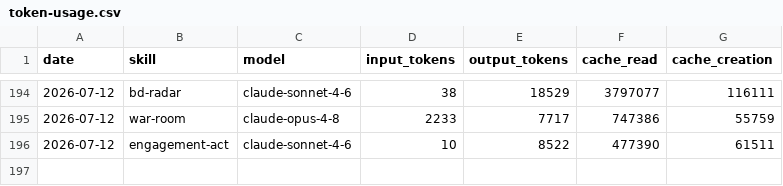
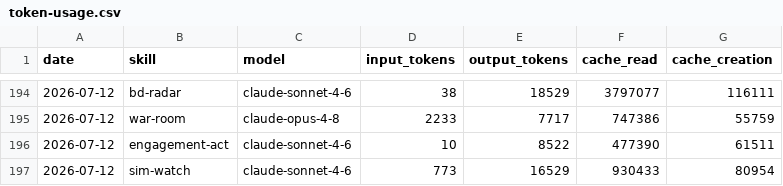
Before and after one commit to aaronjmars/aeon-bd, a CSV file: memory/token-usage.csv, drawn as a sheet; only a part is shown, gaps mark what is left out.

Commit message:
chore(sim-watch): auto-commit 2026-07-12

```diff
--- a/memory/token-usage.csv
+++ b/memory/token-usage.csv
@@ -196 +196,2 @@ date,skill,model,input_tokens,output_tokens,cache_read,cache_creation
 2026-07-12,engagement-act,claude-sonnet-4-6,10,8522,477390,61511
+2026-07-12,sim-watch,claude-sonnet-4-6,773,16529,930433,80954
```
Also changed, not shown: 5 other files.
